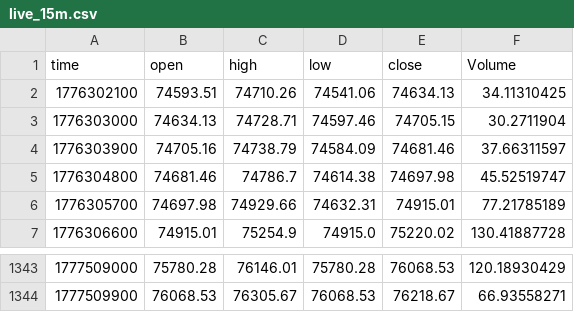
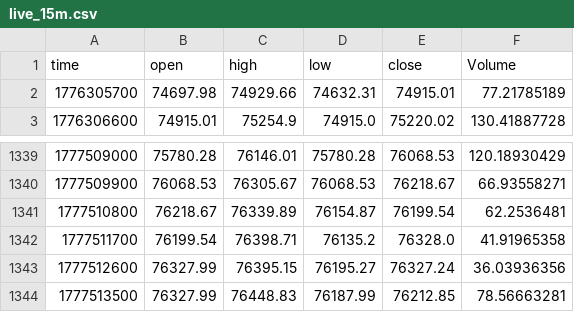
Before and after one commit to guspliffy/btc-live-data, a CSV file: live_15m.csv, drawn as a sheet; only a part is shown, gaps mark what is left out.

```diff
--- a/live_15m.csv
+++ b/live_15m.csv
@@ -1,6 +1,2 @@
 time,open,high,low,close,Volume
-1776302100,74593.51,74710.26,74541.06,74634.13,34.11310425
-1776303000,74634.13,74728.71,74597.46,74705.15,30.2711904
-1776303900,74705.16,74738.79,74584.09,74681.46,37.66311597
-1776304800,74681.46,74786.7,74614.38,74697.98,45.52519747
 1776305700,74697.98,74929.66,74632.31,74915.01,77.21785189
@@ -1344 +1340,5 @@ time,open,high,low,close,Volume
 1777509900,76068.53,76305.67,76068.53,76218.67,66.93558271
+1777510800,76218.67,76339.89,76154.87,76199.54,62.2536481
+1777511700,76199.54,76398.71,76135.2,76328.0,41.91965358
+1777512600,76327.99,76395.15,76195.27,76327.24,36.03936356
+1777513500,76327.99,76448.83,76187.99,76212.85,78.56663281
```
Also changed, not shown: live_1h.csv.
